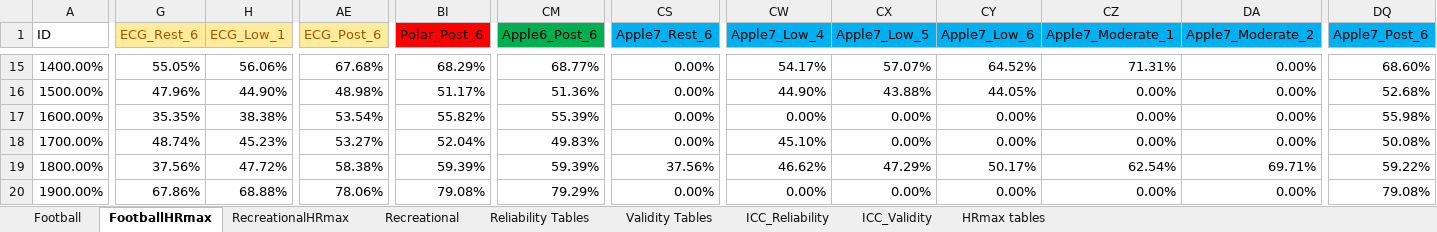
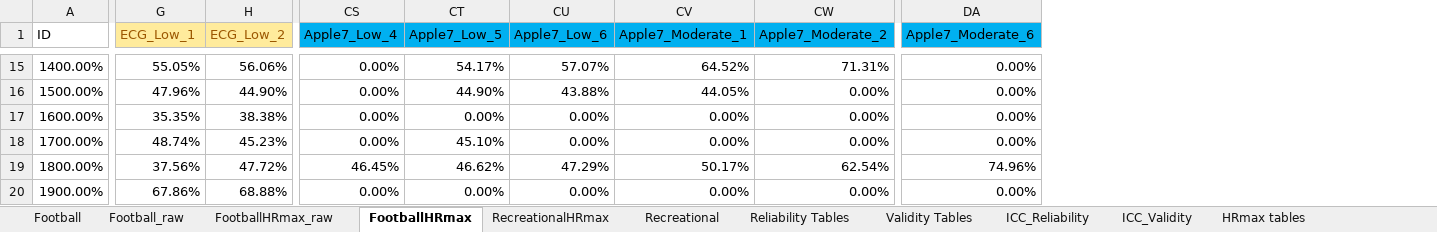
Before and after one commit to Samuelmontalvo/Applewatchproject, an Excel workbook: Apple_Data_Condensed_Final_All.xlsx, sheet FootballHRmax, drawn as a sheet; only a part is shown, gaps mark what is left out; values as stored, in another font and other column widths than the file's, no borders; removed rows and columns are numbered as before the commit, all else as after; the diff covers the shown part only; the diff names each change by its address in the sheet, - before the commit and + after, or states it on an @@ line.

```diff
--- a/Apple_Data_Condensed_Final_All.xlsx (sheet FootballHRmax)
+++ b/Apple_Data_Condensed_Final_All.xlsx (sheet FootballHRmax)
+sheet tab: Football_raw
+sheet tab: FootballHRmax_raw
-column AE (ECG_Post_6), rows 15-20: 67.68% | 48.98% | 53.54% | 53.27% | 58.38% | 78.06%
-column BI (Polar_Post_6), rows 15-20: 68.29% | 51.17% | 55.82% | 52.04% | 59.39% | 79.08%
-column CM (Apple6_Post_6), rows 15-20: 68.77% | 51.36% | 55.39% | 49.83% | 59.39% | 79.29%
-column CS (Apple7_Rest_6), rows 15-20: 0.00% | 0.00% | 0.00% | 0.00% | 37.56% | 0.00%
+column DA (Apple7_Moderate_6), rows 15-20: 0.00% | 0.00% | 0.00% | 0.00% | 74.96% | 0.00%
-column DQ (Apple7_Post_6), rows 15-20: 68.60% | 52.68% | 55.98% | 50.08% | 59.22% | 79.08%
-G1: ECG_Rest_6
+G1: ECG_Low_1
-H1: ECG_Low_1
+H1: ECG_Low_2
-CS15 (Apple7_Low_4): 54.17%
+CS15 (Apple7_Low_4): 0.00%
-CT15 (Apple7_Low_5): 57.07%
+CT15 (Apple7_Low_5): 54.17%
-CU15 (Apple7_Low_6): 64.52%
+CU15 (Apple7_Low_6): 57.07%
-CV15 (Apple7_Moderate_1): 71.31%
+CV15 (Apple7_Moderate_1): 64.52%
-CW15 (Apple7_Moderate_2): 0.00%
+CW15 (Apple7_Moderate_2): 71.31%
-CS16 (Apple7_Low_4): 44.90%
+CS16 (Apple7_Low_4): 0.00%
-CT16 (Apple7_Low_5): 43.88%
+CT16 (Apple7_Low_5): 44.90%
-CU16 (Apple7_Low_6): 44.05%
+CU16 (Apple7_Low_6): 43.88%
-CV16 (Apple7_Moderate_1): 0.00%
+CV16 (Apple7_Moderate_1): 44.05%
-CS18 (Apple7_Low_4): 45.10%
+CS18 (Apple7_Low_4): 0.00%
-CT18 (Apple7_Low_5): 0.00%
+CT18 (Apple7_Low_5): 45.10%
-CS19 (Apple7_Low_4): 46.62%
+CS19 (Apple7_Low_4): 46.45%
-CT19 (Apple7_Low_5): 47.29%
+CT19 (Apple7_Low_5): 46.62%
-CU19 (Apple7_Low_6): 50.17%
+CU19 (Apple7_Low_6): 47.29%
-CV19 (Apple7_Moderate_1): 62.54%
+CV19 (Apple7_Moderate_1): 50.17%
-CW19 (Apple7_Moderate_2): 69.71%
+CW19 (Apple7_Moderate_2): 62.54%
```
Also changed, not shown: 169 edited cells elsewhere in this sheet, sheet Football, sheet Validity Tables, sheet Reliability Tables, sheet ICC_Validity, other sheet tabs, 20 other files.
